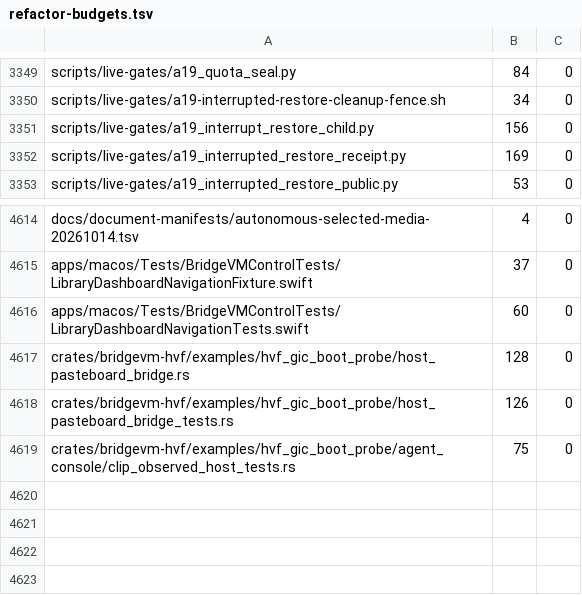
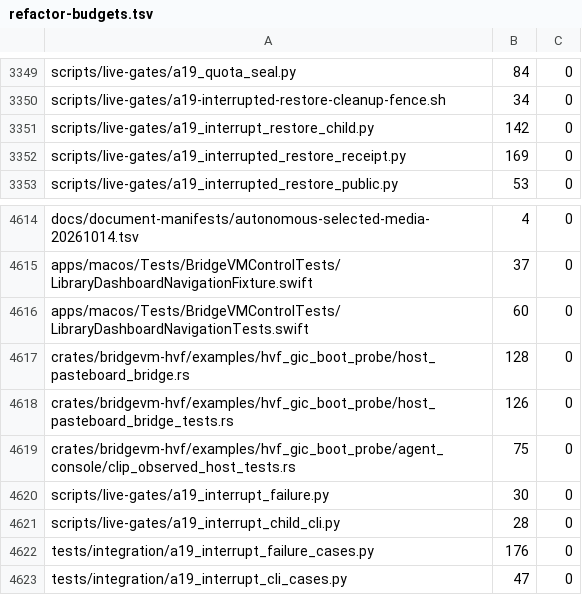
Before and after one commit to Ketchio-dev/bridgevm, a TSV file: scripts/refactor-budgets.tsv, drawn as a sheet; only a part is shown, gaps mark what is left out.

Commit message:
Retain child status when snapshot interruption observation fails

```diff
--- a/scripts/refactor-budgets.tsv
+++ b/scripts/refactor-budgets.tsv
@@ -3350,3 +3350,3 @@ scripts/live-gates/a19_quota_seal.py	84	0
 scripts/live-gates/a19-interrupted-restore-cleanup-fence.sh	34	0
-scripts/live-gates/a19_interrupt_restore_child.py	156	0
+scripts/live-gates/a19_interrupt_restore_child.py	142	0
 scripts/live-gates/a19_interrupted_restore_receipt.py	169	0
@@ -4619 +4619,5 @@ crates/bridgevm-hvf/examples/hvf_gic_boot_probe/host_pasteboard_bridge_tests.rs
 crates/bridgevm-hvf/examples/hvf_gic_boot_probe/agent_console/clip_observed_host_tests.rs	75	0
+scripts/live-gates/a19_interrupt_failure.py	30	0
+scripts/live-gates/a19_interrupt_child_cli.py	28	0
+tests/integration/a19_interrupt_failure_cases.py	176	0
+tests/integration/a19_interrupt_cli_cases.py	47	0
```
Also changed, not shown: 6 other files.
